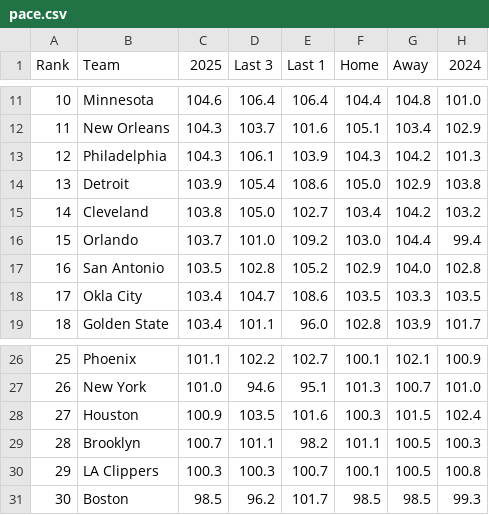
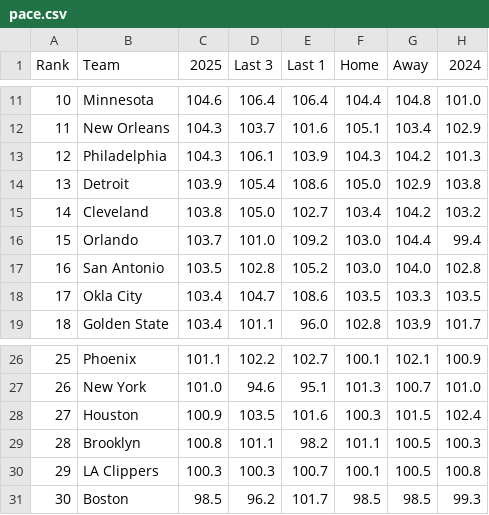
Before and after one commit to gbbpro/bballApp, a CSV file: data/pace.csv, drawn as a sheet; only a part is shown, gaps mark what is left out.

```diff
--- a/data/pace.csv
+++ b/data/pace.csv
@@ -16,3 +16,3 @@ Rank,Team,2025,Last 3,Last 1,Home,Away,2024
 15,Orlando,103.7,101.0,109.2,103.0,104.4,99.4
-16,San Antonio,103.5,102.8,105.2,102.9,104.0,102.8
+16,San Antonio,103.5,102.8,105.2,103.0,104.0,102.8
 17,Okla City,103.4,104.7,108.6,103.5,103.3,103.5
@@ -28,3 +28,3 @@ Rank,Team,2025,Last 3,Last 1,Home,Away,2024
 27,Houston,100.9,103.5,101.6,100.3,101.5,102.4
-28,Brooklyn,100.7,101.1,98.2,101.1,100.5,100.3
+28,Brooklyn,100.8,101.1,98.2,101.1,100.5,100.3
 29,LA Clippers,100.3,100.3,100.7,100.1,100.5,100.8
```
Also changed, not shown: 1 other file.
